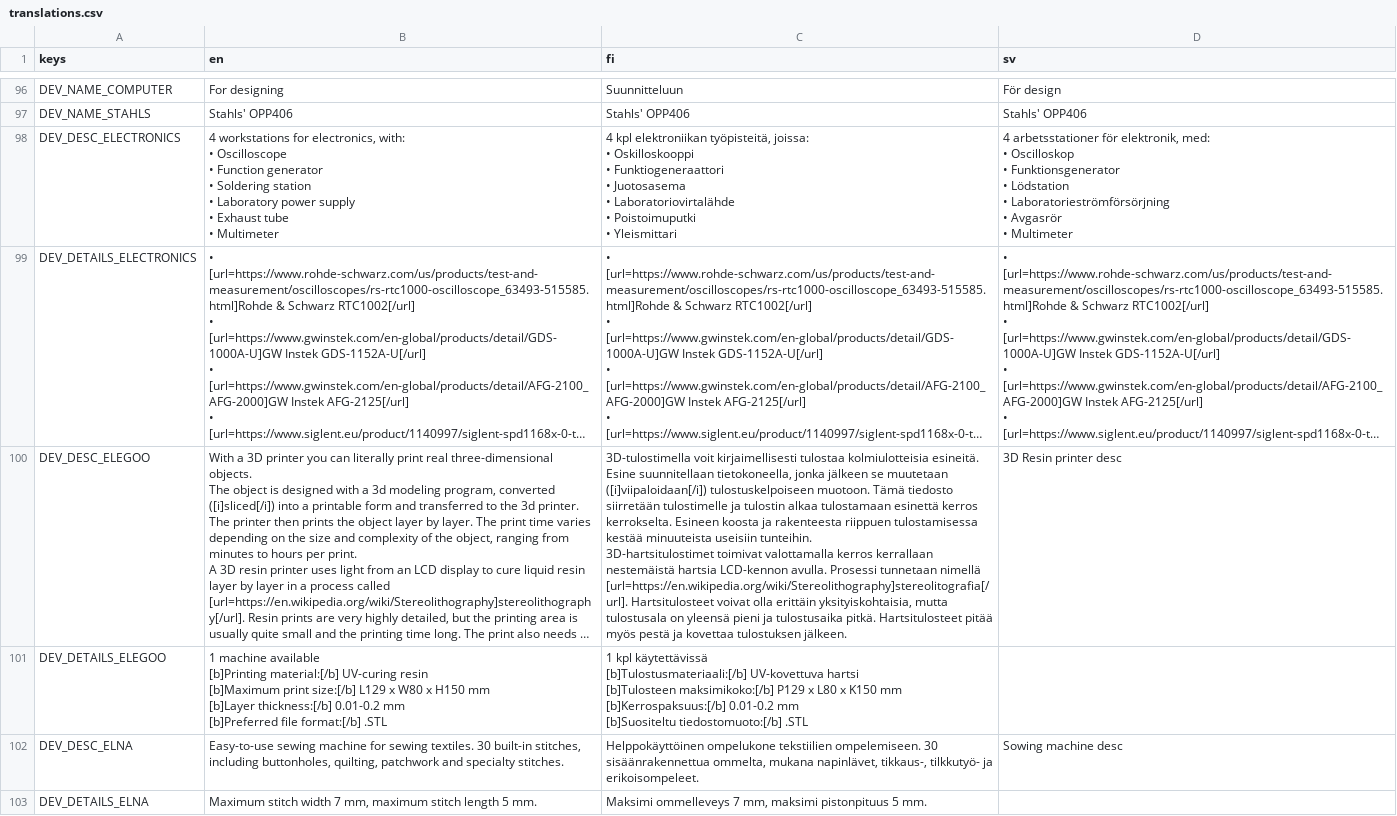
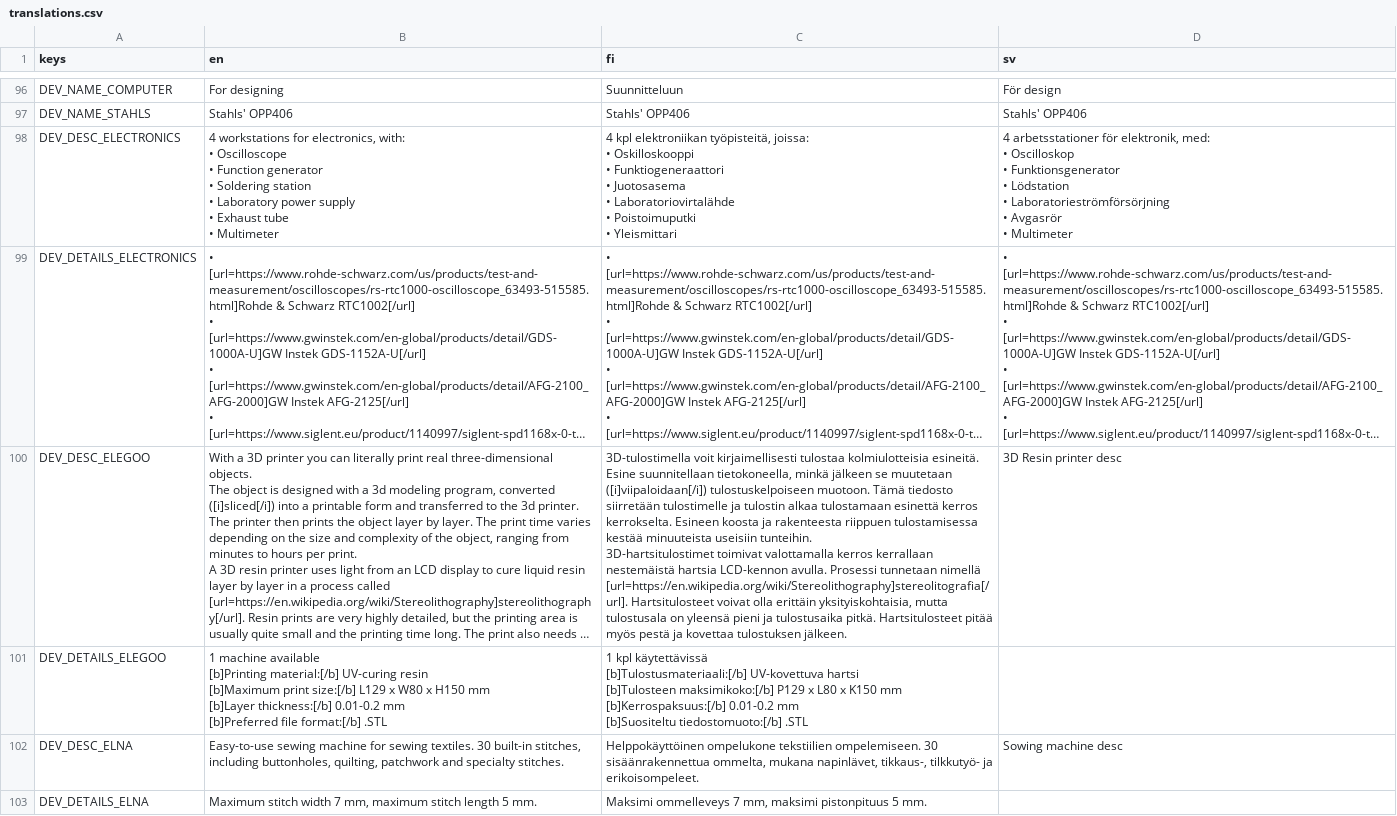
Before and after one commit to bafablab/FabLab-Virtualization, a CSV file: localization/translations.csv, drawn as a sheet; only a part is shown, gaps mark what is left out; long unchanged cells end in …; the diff covers the shown part only; the diff names each change by its address in the sheet, - before the commit and + after, or states it on an @@ line.

```diff
--- a/localization/translations.csv
+++ b/localization/translations.csv
-C100 (fi): …suunnitellaan tietokoneella, jonka jälkeen se…
+C100 (fi): …suunnitellaan tietokoneella, minkä jälkeen se…
```
Also changed, not shown: 8 edited cells elsewhere in this file, 3 other files.
